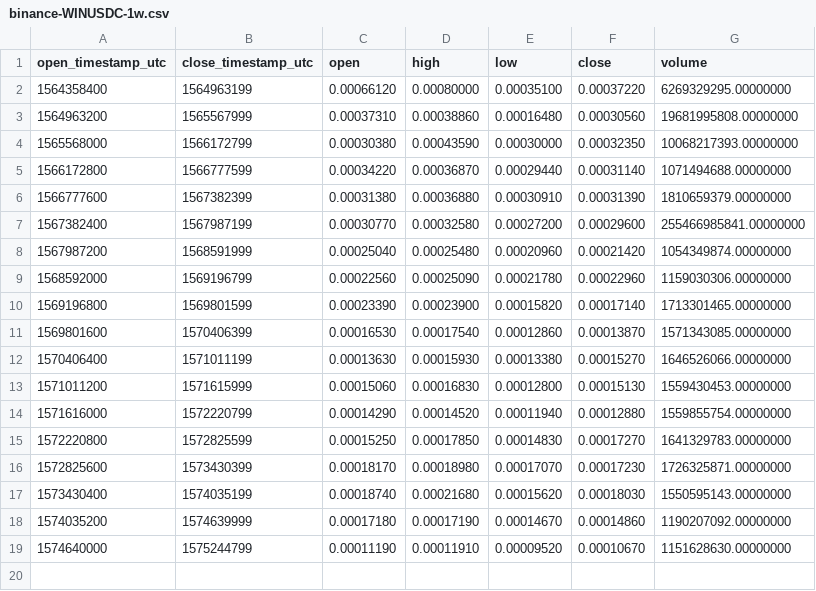
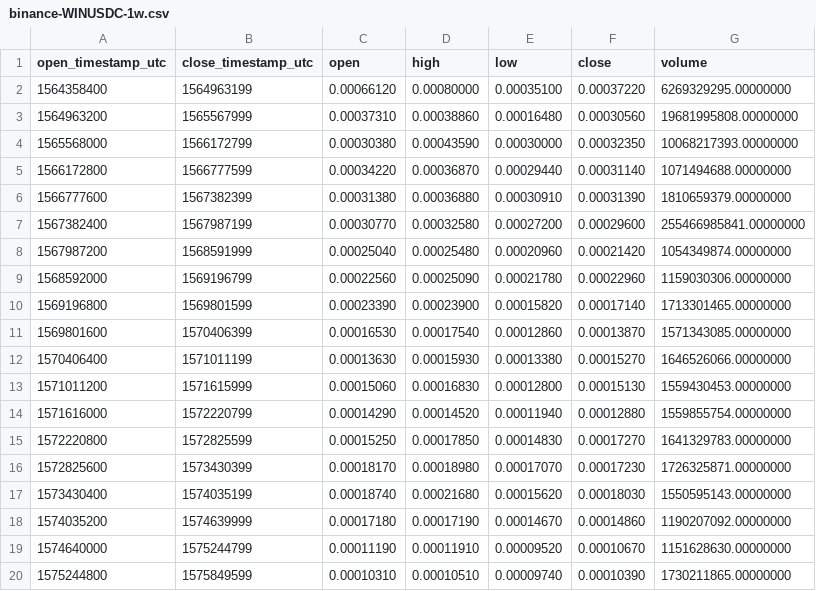
Before and after one commit to cryptobigbro/binance-WINUSDC, a CSV file: binance-WINUSDC-1w.csv, drawn as a sheet.

```diff
--- a/binance-WINUSDC-1w.csv
+++ b/binance-WINUSDC-1w.csv
@@ -19 +19,2 @@ open_timestamp_utc,close_timestamp_utc,open,high,low,close,volume
 1574640000,1575244799,0.00011190,0.00011910,0.00009520,0.00010670,1151628630.00000000
+1575244800,1575849599,0.00010310,0.00010510,0.00009740,0.00010390,1730211865.00000000
```
Also changed, not shown: binance-WINUSDC-1d.csv, binance-WINUSDC-1h.csv.
